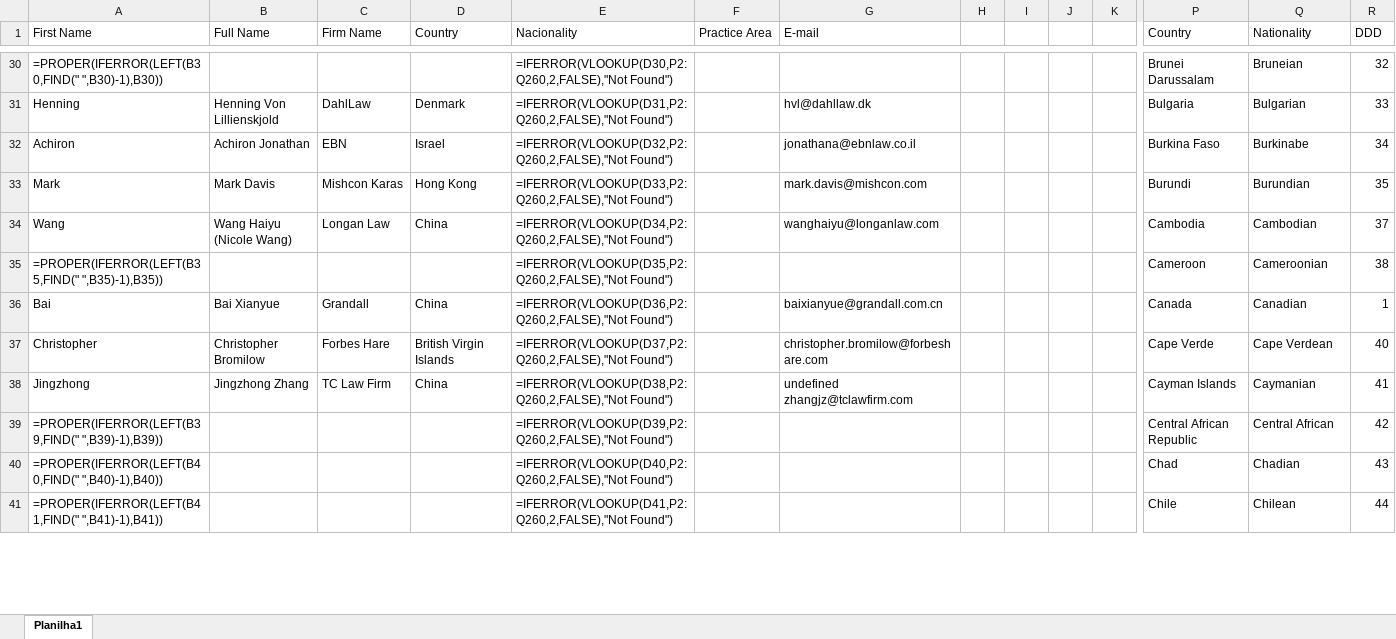
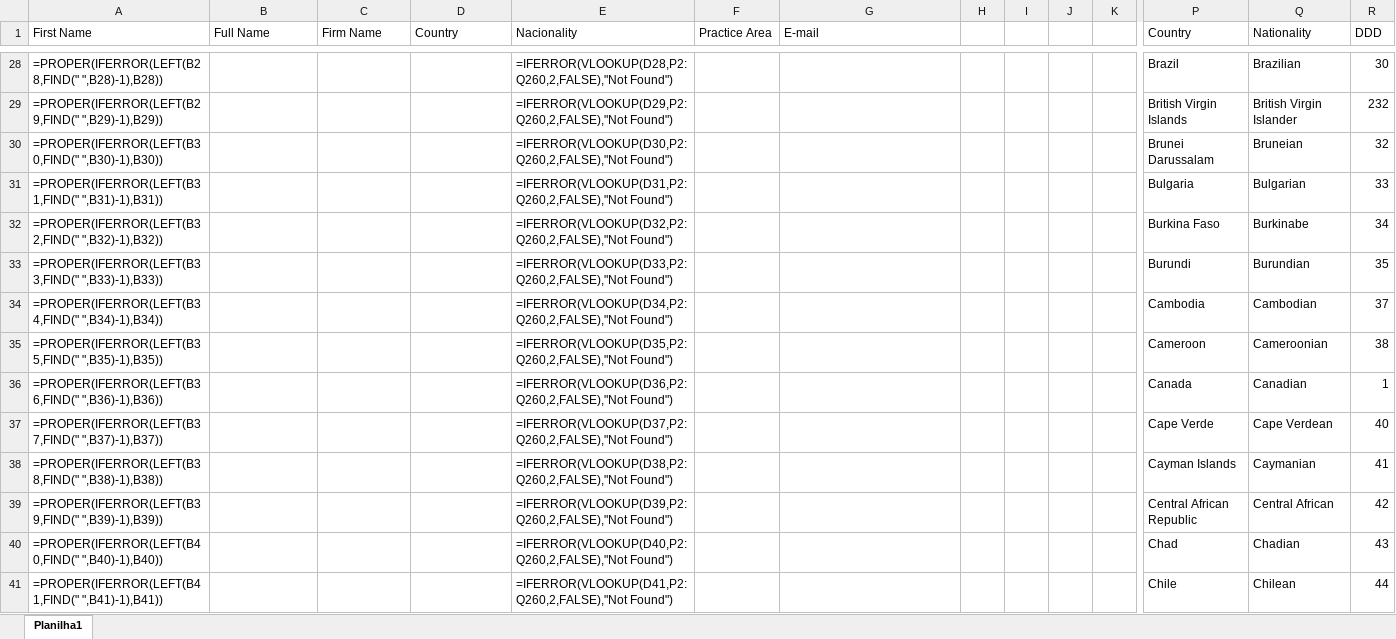
Before and after one commit to codeMaestroLucas/ContactsK, an Excel workbook: src/baseFiles/excel/Sheet.xlsx, sheet Planilha1, drawn as a sheet; only a part is shown, gaps mark what is left out; values as stored, in another font and other column widths than the file's, no borders; removed rows and columns are numbered as before the commit, all else as after; rows hold the shown columns only; the diff covers the shown part only; the diff names each change by its address in the sheet, - before the commit and + after, or states it on an @@ line.

Commit message:
More firms

```diff
--- a/src/baseFiles/excel/Sheet.xlsx (sheet Planilha1)
+++ b/src/baseFiles/excel/Sheet.xlsx (sheet Planilha1)
+row 28: =PROPER(IFERROR(LEFT(B28,FIND(" ",B28)-1),B28)) |  |  |  | =IFERROR(VLOOKUP(D28,P2:Q260,2,FALSE),"Not Found") |  |  |  |  |  |  | Brazil | Brazilian | 30
+row 29: =PROPER(IFERROR(LEFT(B29,FIND(" ",B29)-1),B29)) |  |  |  | =IFERROR(VLOOKUP(D29,P2:Q260,2,FALSE),"Not Found") |  |  |  |  |  |  | British Virgin Islands | British Virgin Islander | 232
-row 31: Henning | Henning Von Lillienskjold | DahlLaw | Denmark | =IFERROR(VLOOKUP(D31,P2:Q260,2,FALSE),"Not Found") |  | hvl@dahllaw.dk |  |  |  |  | Bulgaria | Bulgarian | 33
-row 32: Achiron | Achiron Jonathan | EBN | Israel | =IFERROR(VLOOKUP(D32,P2:Q260,2,FALSE),"Not Found") |  | jonathana@ebnlaw.co.il |  |  |  |  | Burkina Faso | Burkinabe | 34
-row 33: Mark | Mark Davis | Mishcon Karas | Hong Kong | =IFERROR(VLOOKUP(D33,P2:Q260,2,FALSE),"Not Found") |  | mark.davis@mishcon.com |  |  |  |  | Burundi | Burundian | 35
-row 34: Wang | Wang Haiyu (Nicole Wang) | Longan Law | China | =IFERROR(VLOOKUP(D34,P2:Q260,2,FALSE),"Not Found") |  | wanghaiyu@longanlaw.com |  |  |  |  | Cambodia | Cambodian | 37
+row 31: =PROPER(IFERROR(LEFT(B31,FIND(" ",B31)-1),B31)) |  |  |  | =IFERROR(VLOOKUP(D31,P2:Q260,2,FALSE),"Not Found") |  |  |  |  |  |  | Bulgaria | Bulgarian | 33
+row 32: =PROPER(IFERROR(LEFT(B32,FIND(" ",B32)-1),B32)) |  |  |  | =IFERROR(VLOOKUP(D32,P2:Q260,2,FALSE),"Not Found") |  |  |  |  |  |  | Burkina Faso | Burkinabe | 34
+row 33: =PROPER(IFERROR(LEFT(B33,FIND(" ",B33)-1),B33)) |  |  |  | =IFERROR(VLOOKUP(D33,P2:Q260,2,FALSE),"Not Found") |  |  |  |  |  |  | Burundi | Burundian | 35
+row 34: =PROPER(IFERROR(LEFT(B34,FIND(" ",B34)-1),B34)) |  |  |  | =IFERROR(VLOOKUP(D34,P2:Q260,2,FALSE),"Not Found") |  |  |  |  |  |  | Cambodia | Cambodian | 37
-row 36: Bai | Bai Xianyue | Grandall | China | =IFERROR(VLOOKUP(D36,P2:Q260,2,FALSE),"Not Found") |  | baixianyue@grandall.com.cn |  |  |  |  | Canada | Canadian | 1
-row 37: Christopher | Christopher Bromilow | Forbes Hare | British Virgin Islands | =IFERROR(VLOOKUP(D37,P2:Q260,2,FALSE),"Not Found") |  | christopher.bromilow@forbeshare.com |  |  |  |  | Cape Verde | Cape Verdean | 40
-row 38: Jingzhong | Jingzhong Zhang | TC Law Firm | China | =IFERROR(VLOOKUP(D38,P2:Q260,2,FALSE),"Not Found") |  | undefined zhangjz@tclawfirm.com |  |  |  |  | Cayman Islands | Caymanian | 41
+row 36: =PROPER(IFERROR(LEFT(B36,FIND(" ",B36)-1),B36)) |  |  |  | =IFERROR(VLOOKUP(D36,P2:Q260,2,FALSE),"Not Found") |  |  |  |  |  |  | Canada | Canadian | 1
+row 37: =PROPER(IFERROR(LEFT(B37,FIND(" ",B37)-1),B37)) |  |  |  | =IFERROR(VLOOKUP(D37,P2:Q260,2,FALSE),"Not Found") |  |  |  |  |  |  | Cape Verde | Cape Verdean | 40
+row 38: =PROPER(IFERROR(LEFT(B38,FIND(" ",B38)-1),B38)) |  |  |  | =IFERROR(VLOOKUP(D38,P2:Q260,2,FALSE),"Not Found") |  |  |  |  |  |  | Cayman Islands | Caymanian | 41
```
Also changed, not shown: 24 added rows and 26 removed rows elsewhere in this sheet, src/baseFiles/excel/Reports.xlsx, 27 other files.
